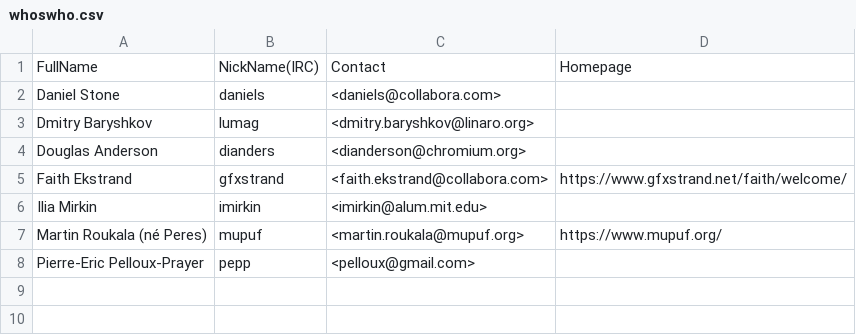
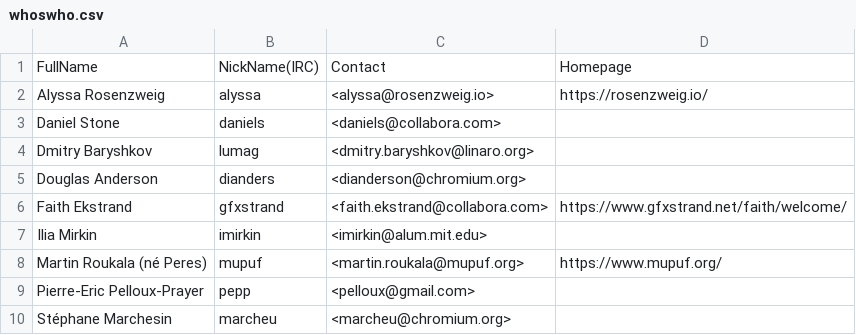
Before and after one commit to lucmann/LearnDRM, a CSV file: whoswho.csv, drawn as a sheet; the diff names each change by its address in the sheet, - before the commit and + after, or states it on an @@ line.

Commit message:
update whoswho
Signed-off-by: Luc Ma <luc@sietium.com>

```diff
--- a/whoswho.csv
+++ b/whoswho.csv
+row 2: Alyssa Rosenzweig | alyssa | <alyssa@rosenzweig.io> | https://rosenzweig.io/
+row 10: Stéphane Marchesin | marcheu | <marcheu@chromium.org>
```
